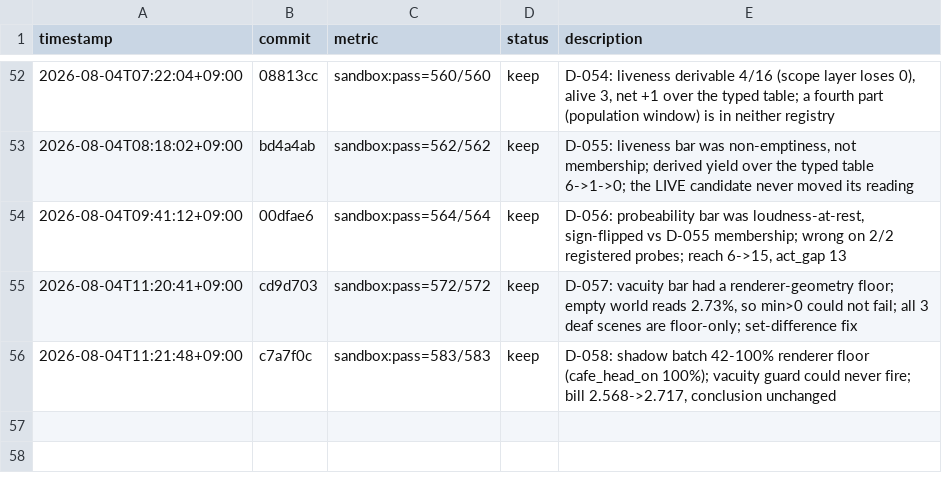
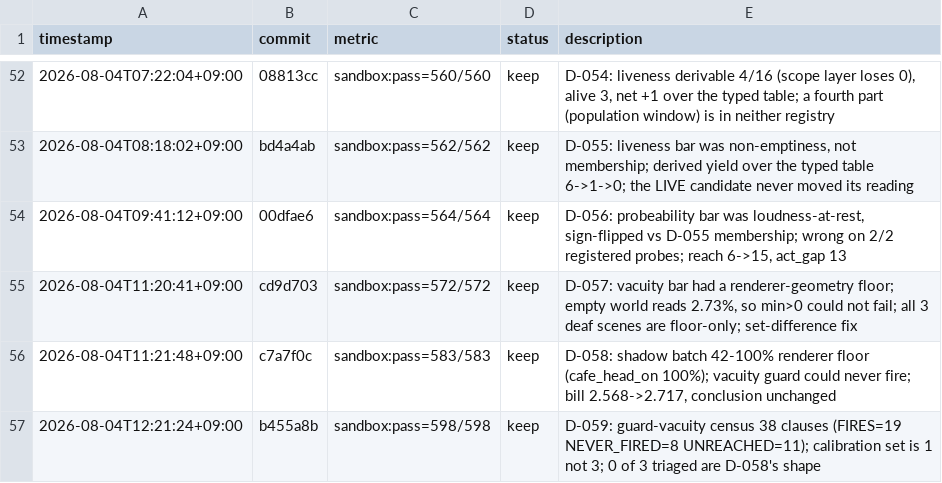
Before and after one commit to Geonhee-LEE/Representation-Aware-MPPI, a TSV file: results/p3-epistemic-shadow-cost-critic.tsv, drawn as a sheet; only a part is shown, gaps mark what is left out; the diff names each change by its address in the sheet, - before the commit and + after, or states it on an @@ line.

Commit message:
[auto] TSV: D-059 cycle row (sandbox:pass=598/598, keep) + re-taken counts
Count re-taken after the 4a/4a-bis writes per D-043/D-044: 598 passed / 136
skipped / 1 xfailed, was 583. Also commits the previous cycle's re-take line,
which its own run wrote after committing its journal — STATE #24's ordering
bug, forty-first cycle running.

TODO: STATE #1
Phase: P3
Metric: sandbox:pass=598/598

```diff
--- a/results/p3-epistemic-shadow-cost-critic.tsv
+++ b/results/p3-epistemic-shadow-cost-critic.tsv
+row 57: 2026-08-04T12:21:24+09:00 | b455a8b | sandbox:pass=598/598 | keep | D-059: guard-vacuity census 38 clauses (FIRES=19 NEVER_FIRED=8 UNREACHED=11); calibration set is 1 not 3; 0 of 3 triaged are D-058's shape
```
Also changed, not shown: 2 other files.
